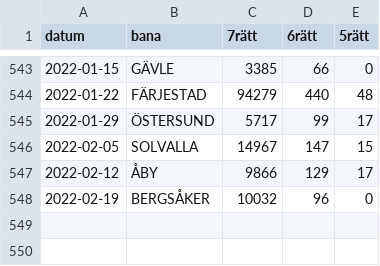
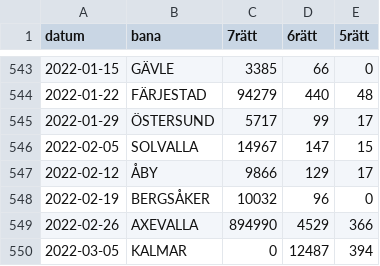
Before and after one commit to carokanns/Trav, a CSV file: spel/utdelning.csv, drawn as a sheet; only a part is shown, gaps mark what is left out.

```diff
--- a/spel/utdelning.csv
+++ b/spel/utdelning.csv
@@ -548 +548,3 @@ datum,bana,7rätt,6rätt,5rätt
 2022-02-19,BERGSÅKER,10032,96,0
+2022-02-26,AXEVALLA,894990,4529,366
+2022-03-05,KALMAR,0,12487,394
```
Also changed, not shown: spel/perf_flaml.csv, spel/v75_tester/catboost_info/learn_error.tsv, 27 other files.
